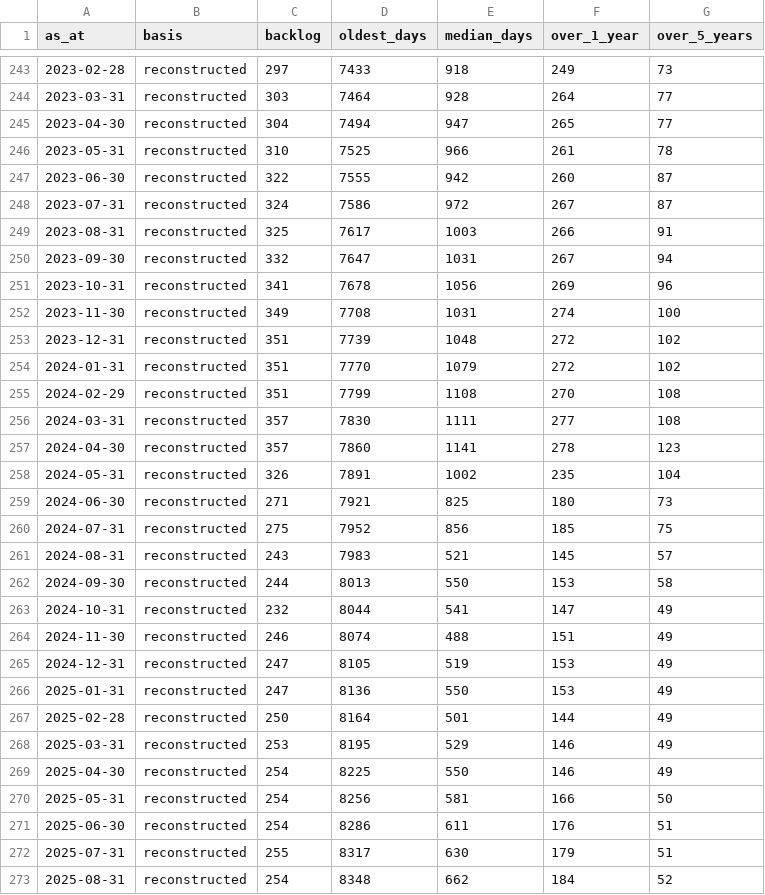
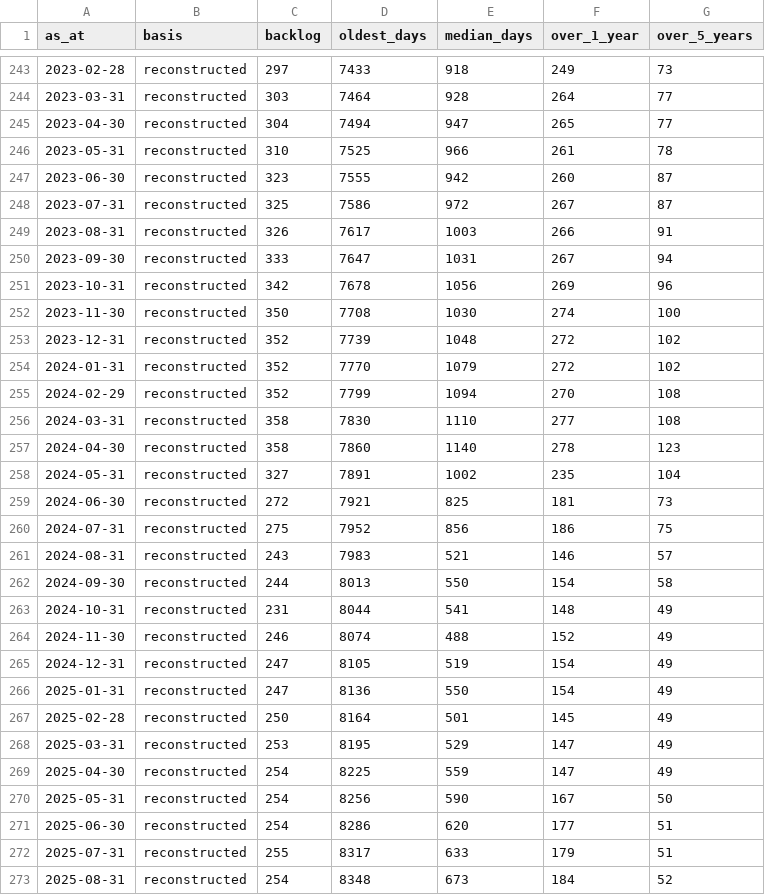
Before and after one commit to toohardbasket-lab/toohardbasket, a CSV file: scraper/data/backlog_history.csv, drawn as a sheet; only a part is shown, gaps mark what is left out; the diff covers the shown part only.

```diff
--- a/scraper/data/backlog_history.csv
+++ b/scraper/data/backlog_history.csv
@@ -246,28 +246,28 @@ as_at,basis,backlog,oldest_days,median_days,over_1_year,over_5_years
 2023-05-31,reconstructed,310,7525,966,261,78
-2023-06-30,reconstructed,322,7555,942,260,87
-2023-07-31,reconstructed,324,7586,972,267,87
-2023-08-31,reconstructed,325,7617,1003,266,91
-2023-09-30,reconstructed,332,7647,1031,267,94
-2023-10-31,reconstructed,341,7678,1056,269,96
-2023-11-30,reconstructed,349,7708,1031,274,100
-2023-12-31,reconstructed,351,7739,1048,272,102
-2024-01-31,reconstructed,351,7770,1079,272,102
-2024-02-29,reconstructed,351,7799,1108,270,108
-2024-03-31,reconstructed,357,7830,1111,277,108
-2024-04-30,reconstructed,357,7860,1141,278,123
-2024-05-31,reconstructed,326,7891,1002,235,104
-2024-06-30,reconstructed,271,7921,825,180,73
-2024-07-31,reconstructed,275,7952,856,185,75
-2024-08-31,reconstructed,243,7983,521,145,57
-2024-09-30,reconstructed,244,8013,550,153,58
-2024-10-31,reconstructed,232,8044,541,147,49
-2024-11-30,reconstructed,246,8074,488,151,49
-2024-12-31,reconstructed,247,8105,519,153,49
-2025-01-31,reconstructed,247,8136,550,153,49
-2025-02-28,reconstructed,250,8164,501,144,49
-2025-03-31,reconstructed,253,8195,529,146,49
-2025-04-30,reconstructed,254,8225,550,146,49
-2025-05-31,reconstructed,254,8256,581,166,50
-2025-06-30,reconstructed,254,8286,611,176,51
-2025-07-31,reconstructed,255,8317,630,179,51
-2025-08-31,reconstructed,254,8348,662,184,52
+2023-06-30,reconstructed,323,7555,942,260,87
+2023-07-31,reconstructed,325,7586,972,267,87
+2023-08-31,reconstructed,326,7617,1003,266,91
+2023-09-30,reconstructed,333,7647,1031,267,94
+2023-10-31,reconstructed,342,7678,1056,269,96
+2023-11-30,reconstructed,350,7708,1030,274,100
+2023-12-31,reconstructed,352,7739,1048,272,102
+2024-01-31,reconstructed,352,7770,1079,272,102
+2024-02-29,reconstructed,352,7799,1094,270,108
+2024-03-31,reconstructed,358,7830,1110,277,108
+2024-04-30,reconstructed,358,7860,1140,278,123
+2024-05-31,reconstructed,327,7891,1002,235,104
+2024-06-30,reconstructed,272,7921,825,181,73
+2024-07-31,reconstructed,275,7952,856,186,75
+2024-08-31,reconstructed,243,7983,521,146,57
+2024-09-30,reconstructed,244,8013,550,154,58
+2024-10-31,reconstructed,231,8044,541,148,49
+2024-11-30,reconstructed,246,8074,488,152,49
+2024-12-31,reconstructed,247,8105,519,154,49
+2025-01-31,reconstructed,247,8136,550,154,49
+2025-02-28,reconstructed,250,8164,501,145,49
+2025-03-31,reconstructed,253,8195,529,147,49
+2025-04-30,reconstructed,254,8225,559,147,49
+2025-05-31,reconstructed,254,8256,590,167,50
+2025-06-30,reconstructed,254,8286,620,177,51
+2025-07-31,reconstructed,255,8317,633,179,51
+2025-08-31,reconstructed,254,8348,673,184,52
```
Also changed, not shown: 2 added rows and 8 edited cells elsewhere in this file, scraper/data/house_ledger.csv, scraper/data/ledger.csv, 3 other files.
